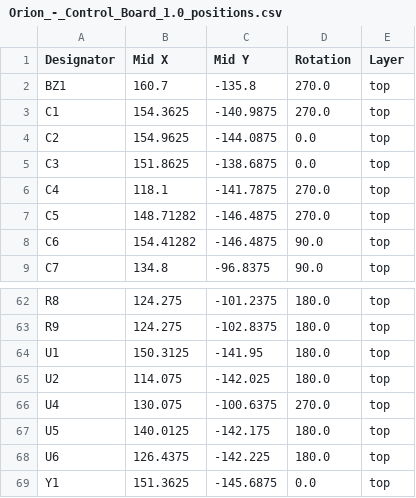
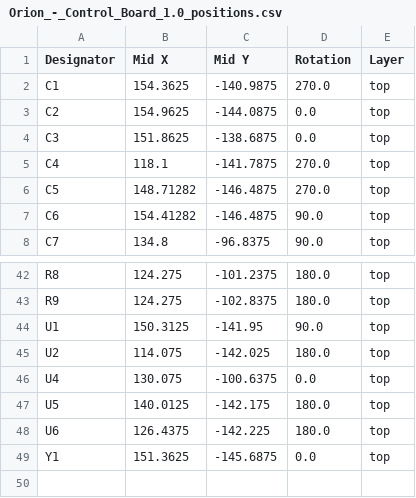
Before and after one commit to AshishA26/Orion-Quadruped, a CSV file: pcb/Orion-Control-Board/production/Orion_-_Control_Board_1.0_positions.csv, drawn as a sheet; only a part is shown, gaps mark what is left out; the diff covers the shown part only.

```diff
--- a/pcb/Orion-Control-Board/production/Orion_-_Control_Board_1.0_positions.csv
+++ b/pcb/Orion-Control-Board/production/Orion_-_Control_Board_1.0_positions.csv
@@ -1,3 +1,2 @@
 Designator,Mid X,Mid Y,Rotation,Layer
-BZ1,160.7,-135.8,270.0,top
 C1,154.3625,-140.9875,270.0,top
@@ -63,5 +43,5 @@ R8,124.275,-101.2375,180.0,top
 R9,124.275,-102.8375,180.0,top
-U1,150.3125,-141.95,180.0,top
+U1,150.3125,-141.95,90.0,top
 U2,114.075,-142.025,180.0,top
-U4,130.075,-100.6375,270.0,top
+U4,130.075,-100.6375,0.0,top
 U5,140.0125,-142.175,180.0,top
```
Also changed, not shown: 19 removed rows elsewhere in this file, pcb/Orion-Control-Board/production/Orion_-_Control_Board_1.0_bom.csv, 20 other files.
